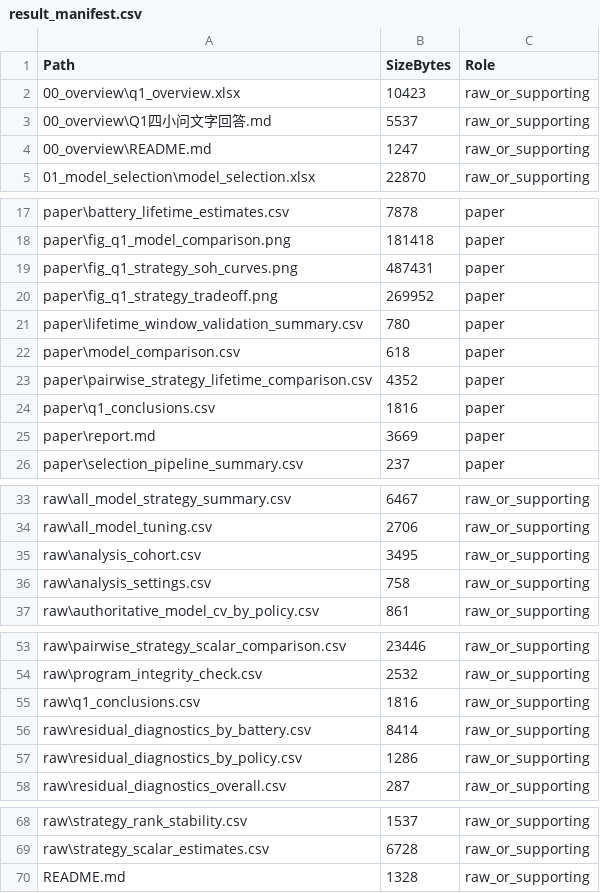
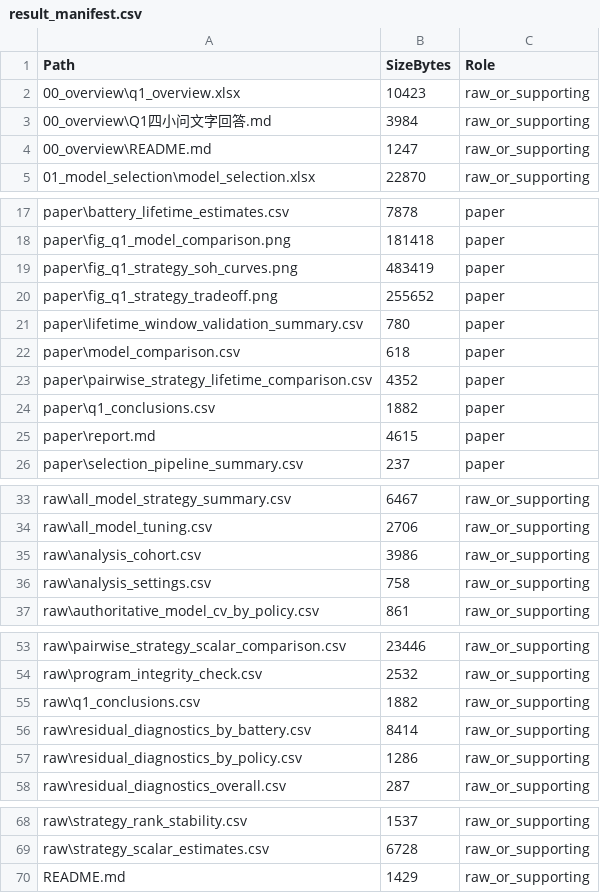
Before and after one commit to Aufpa33en/Celianbei-A, a CSV file: result/q1/raw/result_manifest.csv, drawn as a sheet; only a part is shown, gaps mark what is left out.

```diff
--- a/result/q1/raw/result_manifest.csv
+++ b/result/q1/raw/result_manifest.csv
@@ -2,3 +2,3 @@
 00_overview\q1_overview.xlsx,10423,raw_or_supporting
-00_overview\Q1四小问文字回答.md,5537,raw_or_supporting
+00_overview\Q1四小问文字回答.md,3984,raw_or_supporting
 00_overview\README.md,1247,raw_or_supporting
@@ -18,4 +18,4 @@ paper\battery_lifetime_estimates.csv,7878,paper
 paper\fig_q1_model_comparison.png,181418,paper
-paper\fig_q1_strategy_soh_curves.png,487431,paper
-paper\fig_q1_strategy_tradeoff.png,269952,paper
+paper\fig_q1_strategy_soh_curves.png,483419,paper
+paper\fig_q1_strategy_tradeoff.png,255652,paper
 paper\lifetime_window_validation_summary.csv,780,paper
@@ -23,4 +23,4 @@ paper\model_comparison.csv,618,paper
 paper\pairwise_strategy_lifetime_comparison.csv,4352,paper
-paper\q1_conclusions.csv,1816,paper
-paper\report.md,3669,paper
+paper\q1_conclusions.csv,1882,paper
+paper\report.md,4615,paper
 paper\selection_pipeline_summary.csv,237,paper
@@ -34,3 +34,3 @@ raw\all_model_strategy_summary.csv,6467,raw_or_supporting
 raw\all_model_tuning.csv,2706,raw_or_supporting
-raw\analysis_cohort.csv,3495,raw_or_supporting
+raw\analysis_cohort.csv,3986,raw_or_supporting
 raw\analysis_settings.csv,758,raw_or_supporting
@@ -54,3 +54,3 @@ raw\pairwise_strategy_scalar_comparison.csv,23446,raw_or_supporting
 raw\program_integrity_check.csv,2532,raw_or_supporting
-raw\q1_conclusions.csv,1816,raw_or_supporting
+raw\q1_conclusions.csv,1882,raw_or_supporting
 raw\residual_diagnostics_by_battery.csv,8414,raw_or_supporting
@@ -69,2 +69,2 @@ raw\strategy_rank_stability.csv,1537,raw_or_supporting
 raw\strategy_scalar_estimates.csv,6728,raw_or_supporting
-README.md,1328,raw_or_supporting
+README.md,1429,raw_or_supporting
```
Also changed, not shown: result/q1/paper/q1_conclusions.csv, result/q1/raw/analysis_cohort.csv, 12 other files.
